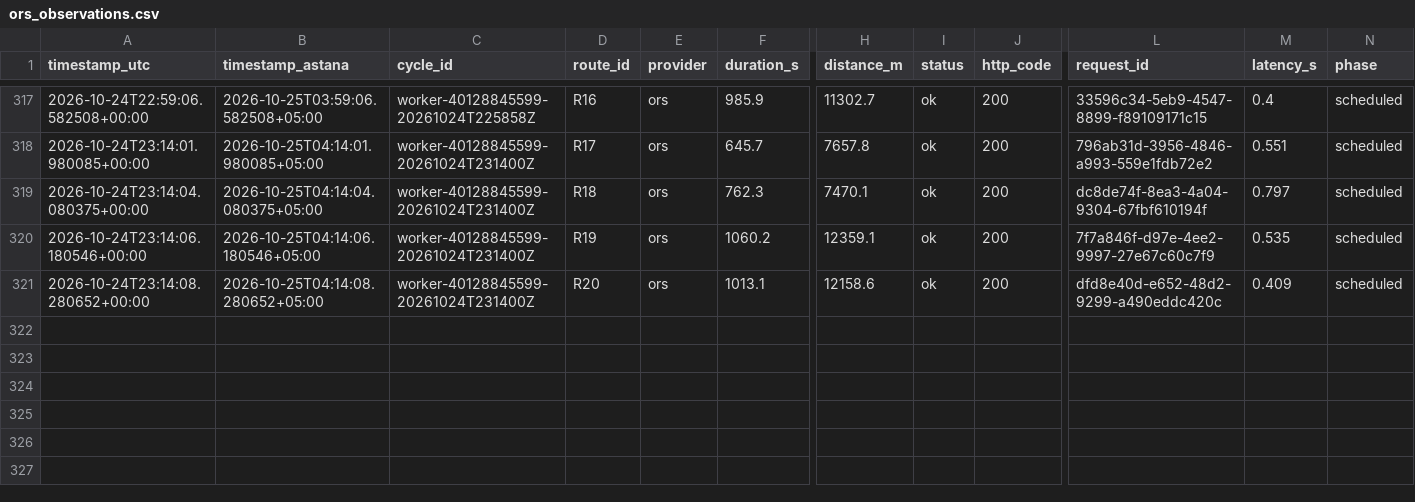
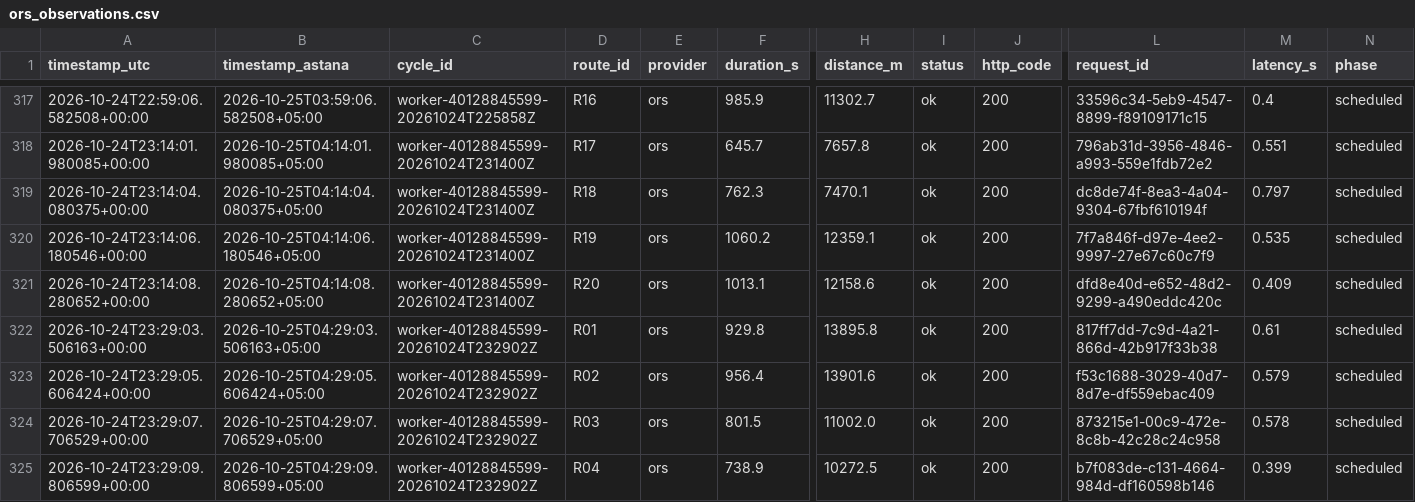
Before and after one commit to SuperFlyTK/rmt-a3-astana-data, a CSV file: ors_observations.csv, drawn as a sheet; only a part is shown, gaps mark what is left out; rows hold the shown columns only; the diff names each change by its address in the sheet, - before the commit and + after, or states it on an @@ line.

```diff
--- a/ors_observations.csv
+++ b/ors_observations.csv
+row 322: 2026-10-24T23:29:03.506163+00:00 | 2026-10-25T04:29:03.506163+05:00 | worker-40128845599-20261024T232902Z | R01 | ors | 929.8 | 13895.8 | ok | 200 | 817ff7dd-7c9d-4a21-866d-42b917f33b38 | 0.61 | scheduled
+row 323: 2026-10-24T23:29:05.606424+00:00 | 2026-10-25T04:29:05.606424+05:00 | worker-40128845599-20261024T232902Z | R02 | ors | 956.4 | 13901.6 | ok | 200 | f53c1688-3029-40d7-8d7e-df559ebac409 | 0.579 | scheduled
+row 324: 2026-10-24T23:29:07.706529+00:00 | 2026-10-25T04:29:07.706529+05:00 | worker-40128845599-20261024T232902Z | R03 | ors | 801.5 | 11002.0 | ok | 200 | 873215e1-00c9-472e-8c8b-42c28c24c958 | 0.578 | scheduled
+row 325: 2026-10-24T23:29:09.806599+00:00 | 2026-10-25T04:29:09.806599+05:00 | worker-40128845599-20261024T232902Z | R04 | ors | 738.9 | 10272.5 | ok | 200 | b7f083de-c131-4664-984d-df160598b146 | 0.399 | scheduled
```
Also changed, not shown: ors_processed.csv, 1 other file.
